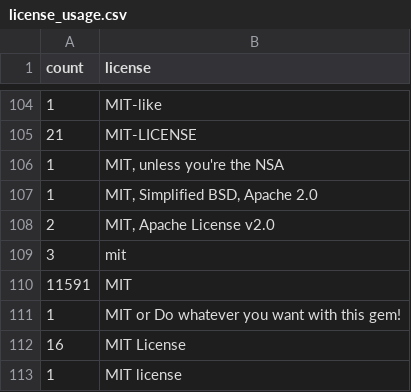
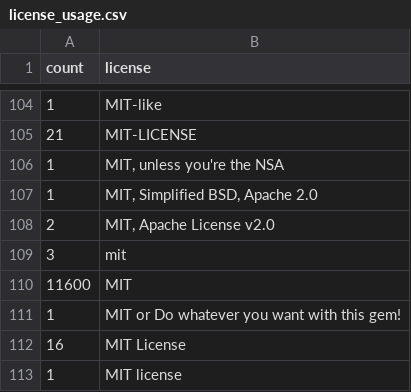
Before and after one commit to bf4/gemproject, a CSV file: license_usage.csv, drawn as a sheet; only a part is shown, gaps mark what is left out.

```diff
--- a/license_usage.csv
+++ b/license_usage.csv
@@ -109,3 +109,3 @@ count,license
 3,"mit"
-11591,"MIT"
+11600,"MIT"
 1,"MIT or Do whatever you want with this gem!"
```
Also changed, not shown: 1 other file.
